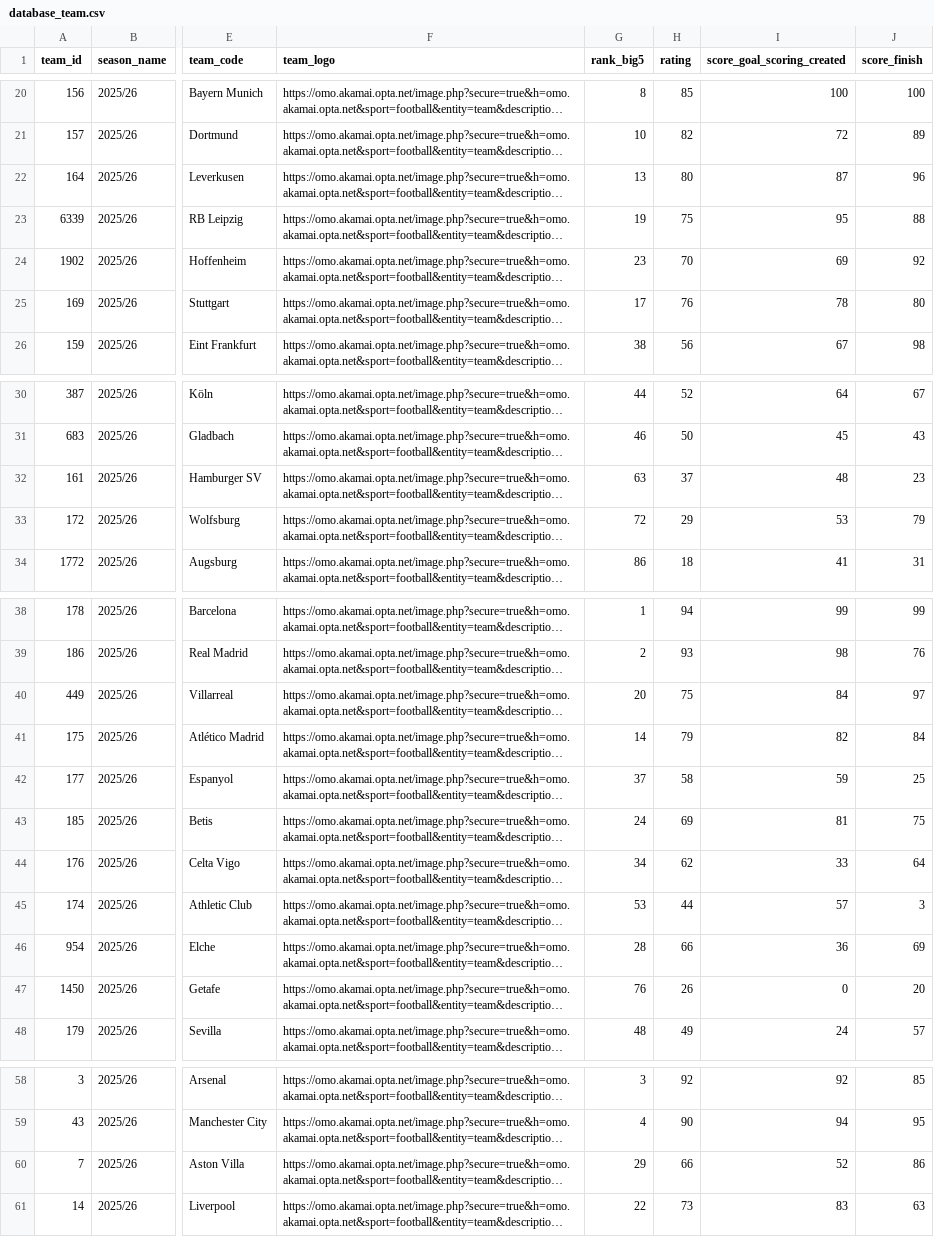
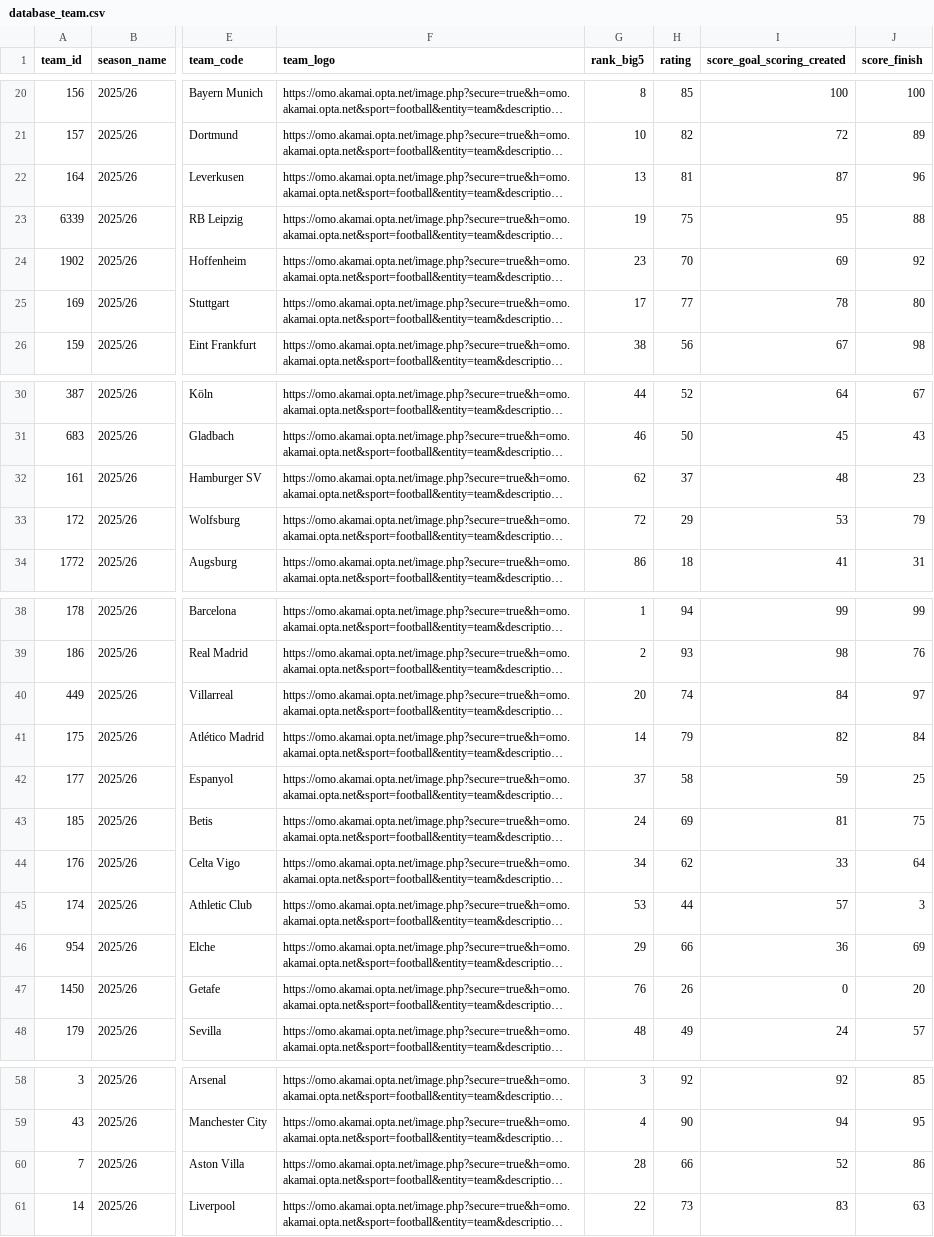
Before and after one commit to football-labs/Fotball-labs, a CSV file: data/team/database_team.csv, drawn as a sheet; only a part is shown, gaps mark what is left out; long unchanged cells end in …; the diff covers the shown part only; the diff names each change by its address in the sheet, - before the commit and + after, or states it on an @@ line.

```diff
--- a/data/team/database_team.csv
+++ b/data/team/database_team.csv
-H22 (rating): 80
+H22 (rating): 81
-H25 (rating): 76
+H25 (rating): 77
-G32 (rank_big5): 63
+G32 (rank_big5): 62
-H40 (rating): 75
+H40 (rating): 74
-G46 (rank_big5): 28
+G46 (rank_big5): 29
-G60 (rank_big5): 29
+G60 (rank_big5): 28
```
Also changed, not shown: 1 edited cell elsewhere in this file.
